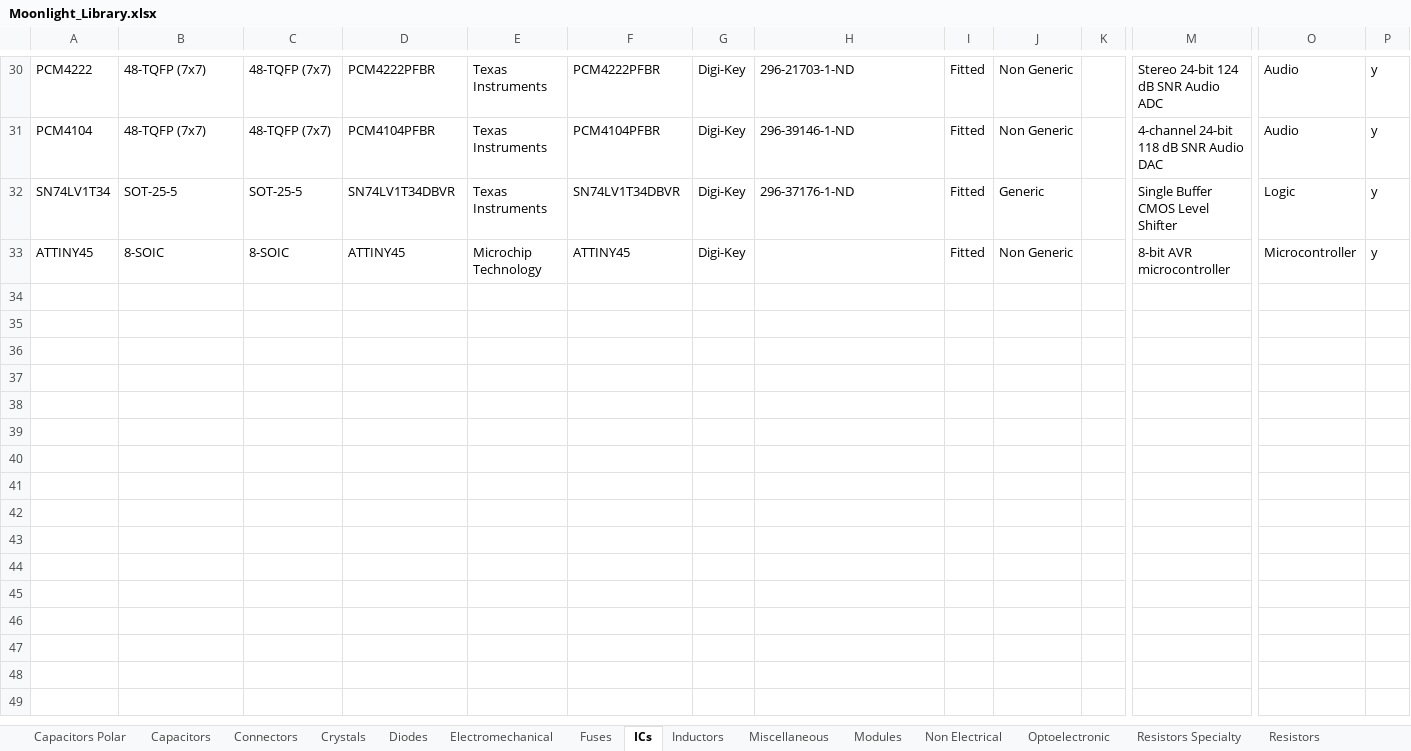
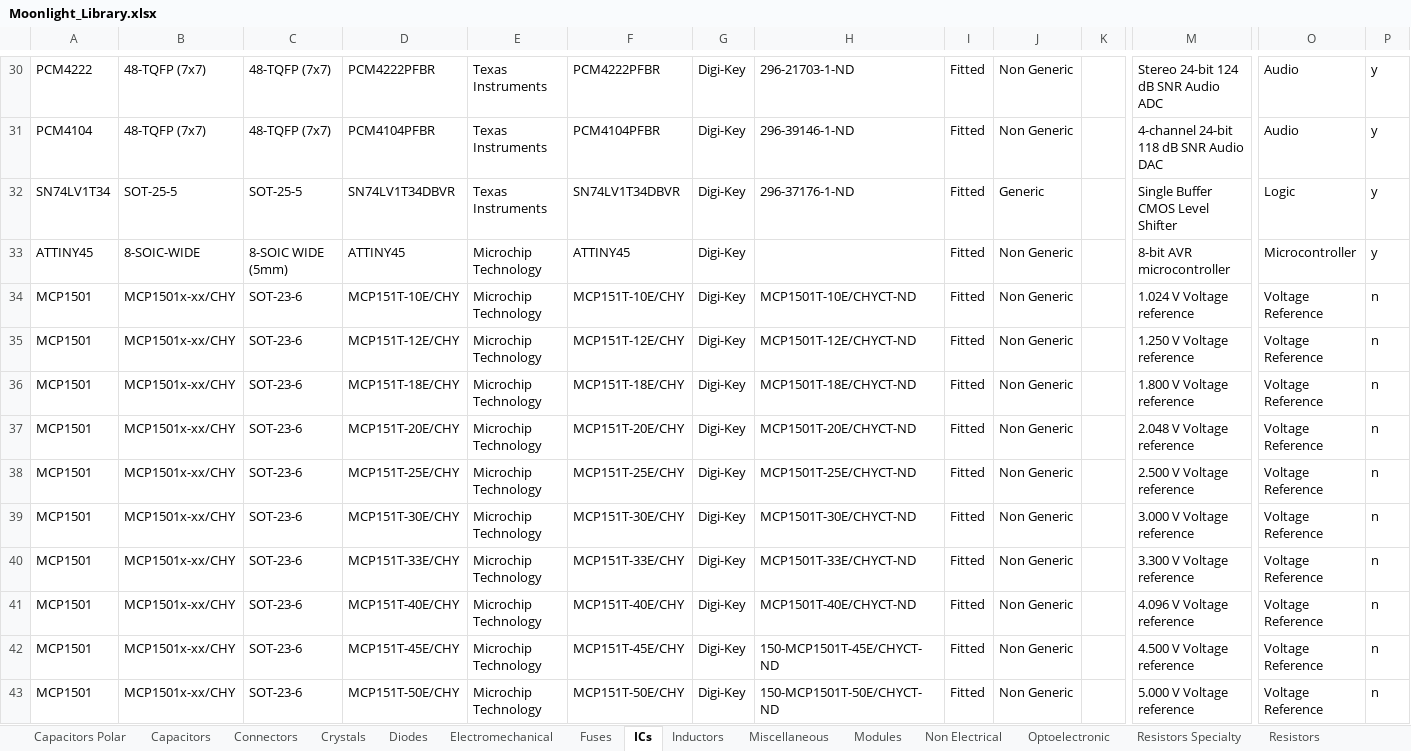
Before and after one commit to manaljosid/Moonlight_Library, an Excel workbook: Moonlight_Library.xlsx, sheet ICs, drawn as a sheet; only a part is shown, gaps mark what is left out; values as stored, in another font and other column widths than the file's, no borders; rows hold the shown columns only; the diff names each change by its address in the sheet, - before the commit and + after, or states it on an @@ line.

```diff
--- a/Moonlight_Library.xlsx (sheet ICs)
+++ b/Moonlight_Library.xlsx (sheet ICs)
-B33: 8-SOIC
+B33: 8-SOIC-WIDE
-C33: 8-SOIC
+C33: 8-SOIC WIDE (5mm)
+row 34: MCP1501 | MCP1501x-xx/CHY | SOT-23-6 | MCP151T-10E/CHY | Microchip Technology | MCP151T-10E/CHY | Digi-Key | MCP1501T-10E/CHYCT-ND | Fitted | Non Generic |  | 1.024 V Voltage reference | Voltage Reference | n
+row 35: MCP1501 | MCP1501x-xx/CHY | SOT-23-6 | MCP151T-12E/CHY | Microchip Technology | MCP151T-12E/CHY | Digi-Key | MCP1501T-12E/CHYCT-ND | Fitted | Non Generic |  | 1.250 V Voltage reference | Voltage Reference | n
+row 36: MCP1501 | MCP1501x-xx/CHY | SOT-23-6 | MCP151T-18E/CHY | Microchip Technology | MCP151T-18E/CHY | Digi-Key | MCP1501T-18E/CHYCT-ND | Fitted | Non Generic |  | 1.800 V Voltage reference | Voltage Reference | n
+row 37: MCP1501 | MCP1501x-xx/CHY | SOT-23-6 | MCP151T-20E/CHY | Microchip Technology | MCP151T-20E/CHY | Digi-Key | MCP1501T-20E/CHYCT-ND | Fitted | Non Generic |  | 2.048 V Voltage reference | Voltage Reference | n
+row 38: MCP1501 | MCP1501x-xx/CHY | SOT-23-6 | MCP151T-25E/CHY | Microchip Technology | MCP151T-25E/CHY | Digi-Key | MCP1501T-25E/CHYCT-ND | Fitted | Non Generic |  | 2.500 V Voltage reference | Voltage Reference | n
+row 39: MCP1501 | MCP1501x-xx/CHY | SOT-23-6 | MCP151T-30E/CHY | Microchip Technology | MCP151T-30E/CHY | Digi-Key | MCP1501T-30E/CHYCT-ND | Fitted | Non Generic |  | 3.000 V Voltage reference | Voltage Reference | n
+row 40: MCP1501 | MCP1501x-xx/CHY | SOT-23-6 | MCP151T-33E/CHY | Microchip Technology | MCP151T-33E/CHY | Digi-Key | MCP1501T-33E/CHYCT-ND | Fitted | Non Generic |  | 3.300 V Voltage reference | Voltage Reference | n
+row 41: MCP1501 | MCP1501x-xx/CHY | SOT-23-6 | MCP151T-40E/CHY | Microchip Technology | MCP151T-40E/CHY | Digi-Key | MCP1501T-40E/CHYCT-ND | Fitted | Non Generic |  | 4.096 V Voltage reference | Voltage Reference | n
+row 42: MCP1501 | MCP1501x-xx/CHY | SOT-23-6 | MCP151T-45E/CHY | Microchip Technology | MCP151T-45E/CHY | Digi-Key | 150-MCP1501T-45E/CHYCT-ND | Fitted | Non Generic |  | 4.500 V Voltage reference | Voltage Reference | n
+row 43: MCP1501 | MCP1501x-xx/CHY | SOT-23-6 | MCP151T-50E/CHY | Microchip Technology | MCP151T-50E/CHY | Digi-Key | 150-MCP1501T-50E/CHYCT-ND | Fitted | Non Generic |  | 5.000 V Voltage reference | Voltage Reference | n
```
Also changed, not shown: 4 other files.
